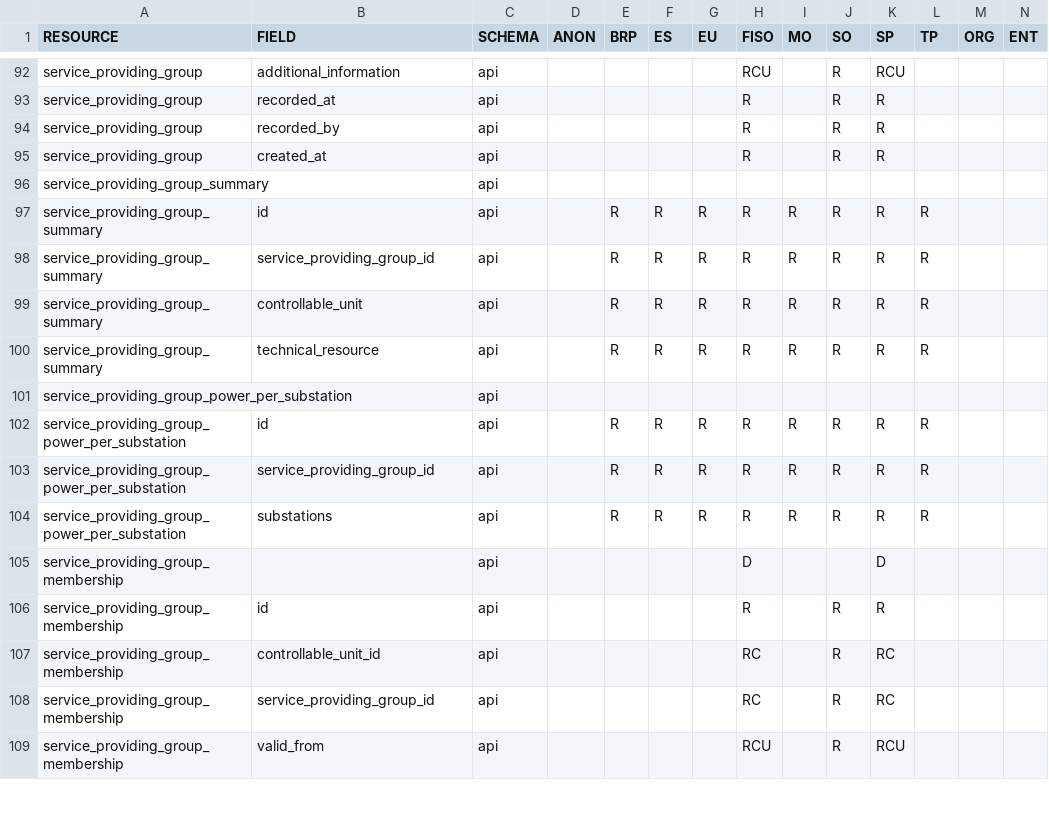
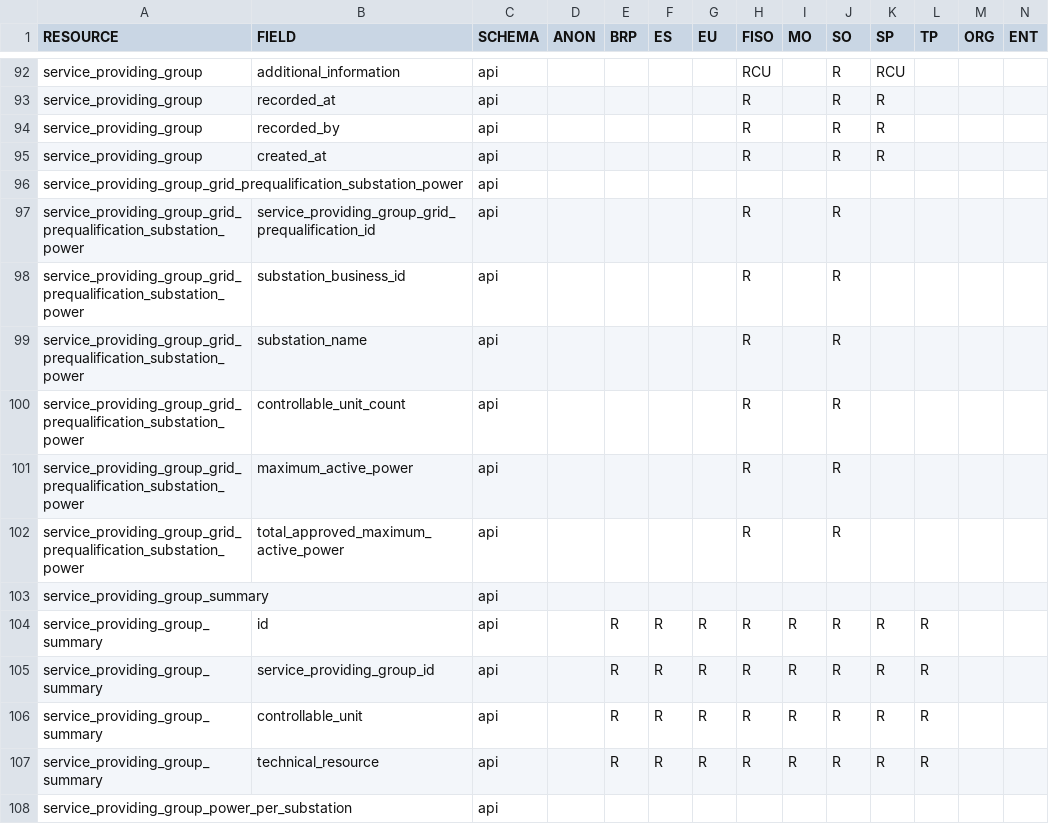
Before and after one commit to elhub/flex-information-system, a CSV file: local/input/permissions.csv, drawn as a sheet; only a part is shown, gaps mark what is left out; the shorter side is filled out with more unchanged rows; rows hold the shown columns only; the diff names each change by its address in the sheet, - before the commit and + after, or states it on an @@ line.

Commit message:
feat: sum up the total aggregated power (FLEX-1607) (#1396)

```diff
--- a/local/input/permissions.csv
+++ b/local/input/permissions.csv
+row 96: service_providing_group_grid_prequalification_substation_power |  | api
+row 97: service_providing_group_grid_prequalification_substation_power | service_providing_group_grid_prequalification_id | api |  |  |  |  | R |  | R
+row 98: service_providing_group_grid_prequalification_substation_power | substation_business_id | api |  |  |  |  | R |  | R
+row 99: service_providing_group_grid_prequalification_substation_power | substation_name | api |  |  |  |  | R |  | R
+row 100: service_providing_group_grid_prequalification_substation_power | controllable_unit_count | api |  |  |  |  | R |  | R
+row 101: service_providing_group_grid_prequalification_substation_power | maximum_active_power | api |  |  |  |  | R |  | R
+row 102: service_providing_group_grid_prequalification_substation_power | total_approved_maximum_active_power | api |  |  |  |  | R |  | R
```
Also changed, not shown: 53 other files.
